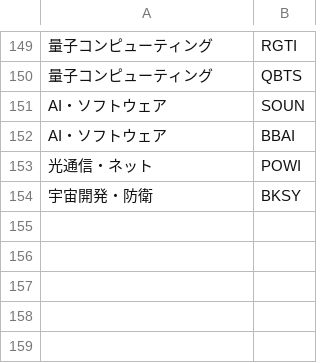
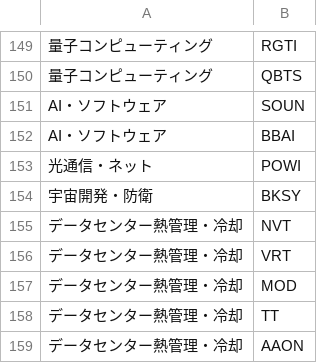
Before and after one commit to k-yuma76/stock_tracker_NEW, a CSV file: themes.csv, drawn as a sheet; only a part is shown, gaps mark what is left out; the diff names each change by its address in the sheet, - before the commit and + after, or states it on an @@ line.

```diff
--- a/themes.csv
+++ b/themes.csv
+row 155: データセンター熱管理・冷却 | NVT
+row 156: データセンター熱管理・冷却 | VRT
+row 157: データセンター熱管理・冷却 | MOD
+row 158: データセンター熱管理・冷却 | TT
+row 159: データセンター熱管理・冷却 | AAON
```
Also changed, not shown: financial_data_cache.csv, 1 other file.
